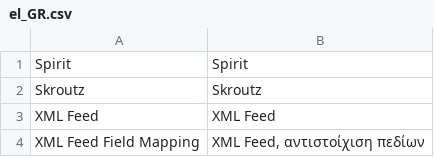
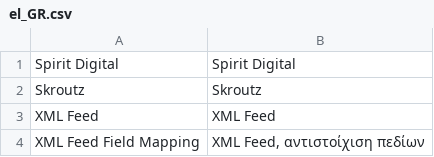
Before and after one commit to spiritdigitalagency/magento2-skroutz-feed, a CSV file: i18n/el_GR.csv, drawn as a sheet; only a part is shown.

Commit message:
Spirit Digital tab with the ghost icon
The settings tab is called "Spirit Digital" and shows the same icon as every
Spirit Digital module. Spirit Core is suggested next to Skroutz Analytics.

```diff
--- a/i18n/el_GR.csv
+++ b/i18n/el_GR.csv
@@ -1,2 +1,2 @@
-"Spirit","Spirit"
+"Spirit Digital","Spirit Digital"
 "Skroutz","Skroutz"
```
Also changed, not shown: 6 other files.
